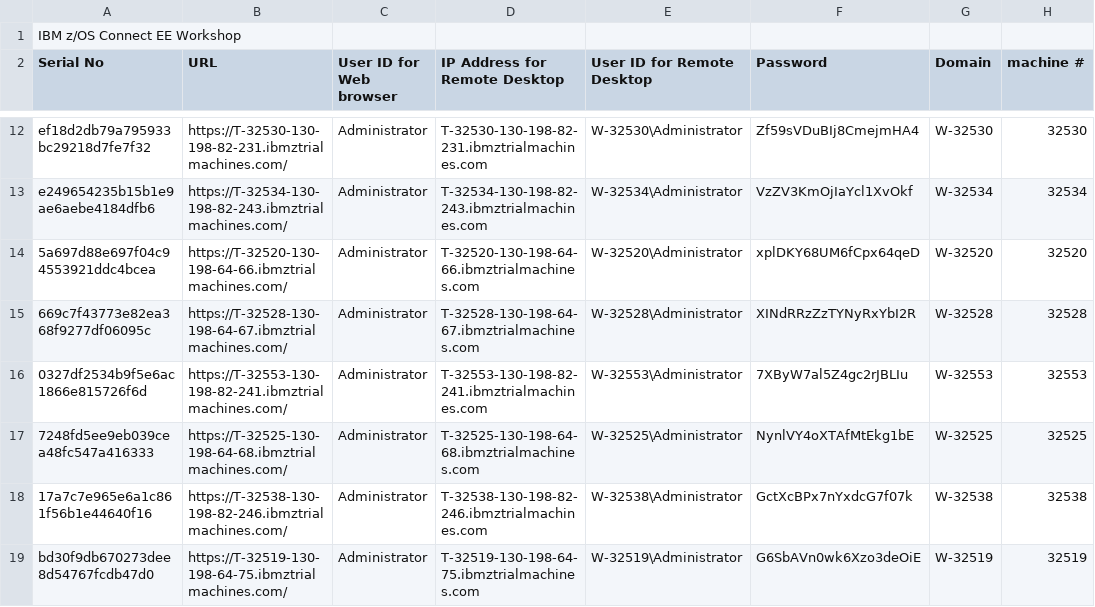
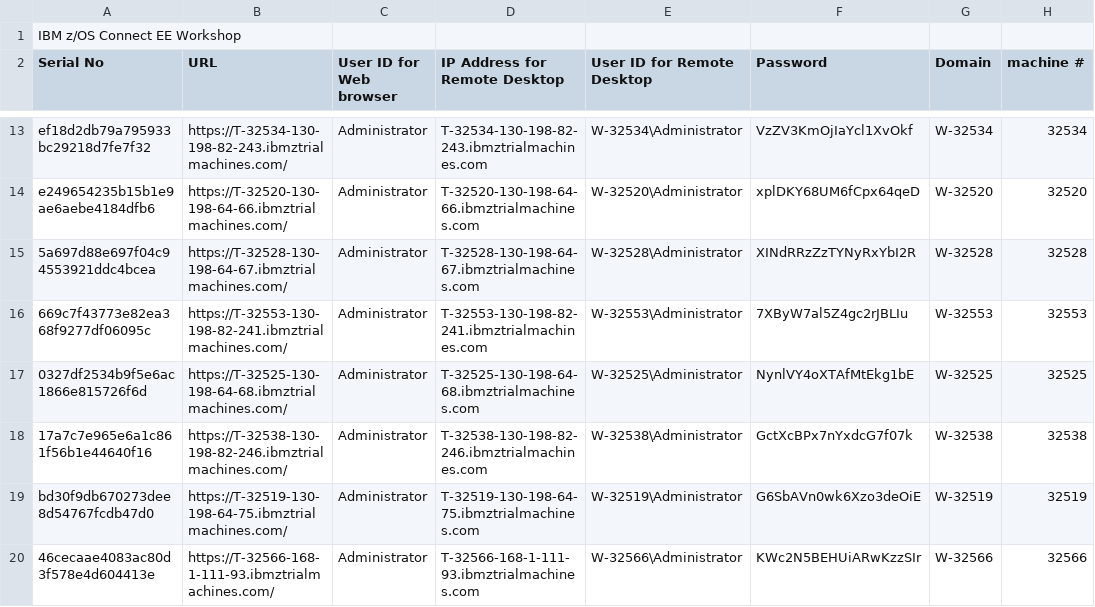
Before and after one commit to ibmgeorge/zCEE-wildfire, a CSV file: labs.csv, drawn as a sheet; only a part is shown, gaps mark what is left out; the shorter side is filled out with more unchanged rows; removed rows and columns are numbered as before the commit, all else as after; the diff covers the shown part only; the diff names each change by its address in the sheet, - before the commit and + after, or states it on an @@ line.

Commit message:
first group

```diff
--- a/labs.csv
+++ b/labs.csv
-B13 (URL): https://T-32530-130-198-82-231.ibmztrialmachines.com/
+B13 (URL): https://T-32534-130-198-82-243.ibmztrialmachines.com/
-D13 (IP Address for Remote Desktop): T-32530-130-198-82-231.ibmztrialmachines.com
+D13 (IP Address for Remote Desktop): T-32534-130-198-82-243.ibmztrialmachines.com
-E13 (User ID for Remote Desktop): W-32530\Administrator
+E13 (User ID for Remote Desktop): W-32534\Administrator
-F13 (Password): Zf59sVDuBIj8CmejmHA4
+F13 (Password): VzZV3KmOjIaYcl1XvOkf
-G13 (Domain): W-32530
+G13 (Domain): W-32534
-H13 (machine #): 32530
+H13 (machine #): 32534
-B14 (URL): https://T-32534-130-198-82-243.ibmztrialmachines.com/
+B14 (URL): https://T-32520-130-198-64-66.ibmztrialmachines.com/
-D14 (IP Address for Remote Desktop): T-32534-130-198-82-243.ibmztrialmachines.com
+D14 (IP Address for Remote Desktop): T-32520-130-198-64-66.ibmztrialmachines.com
-E14 (User ID for Remote Desktop): W-32534\Administrator
+E14 (User ID for Remote Desktop): W-32520\Administrator
-F14 (Password): VzZV3KmOjIaYcl1XvOkf
+F14 (Password): xplDKY68UM6fCpx64qeD
-G14 (Domain): W-32534
+G14 (Domain): W-32520
-H14 (machine #): 32534
+H14 (machine #): 32520
-B15 (URL): https://T-32520-130-198-64-66.ibmztrialmachines.com/
+B15 (URL): https://T-32528-130-198-64-67.ibmztrialmachines.com/
-D15 (IP Address for Remote Desktop): T-32520-130-198-64-66.ibmztrialmachines.com
+D15 (IP Address for Remote Desktop): T-32528-130-198-64-67.ibmztrialmachines.com
-E15 (User ID for Remote Desktop): W-32520\Administrator
+E15 (User ID for Remote Desktop): W-32528\Administrator
-F15 (Password): xplDKY68UM6fCpx64qeD
+F15 (Password): XINdRRzZzTYNyRxYbI2R
-G15 (Domain): W-32520
+G15 (Domain): W-32528
-H15 (machine #): 32520
+H15 (machine #): 32528
-B16 (URL): https://T-32528-130-198-64-67.ibmztrialmachines.com/
+B16 (URL): https://T-32553-130-198-82-241.ibmztrialmachines.com/
-D16 (IP Address for Remote Desktop): T-32528-130-198-64-67.ibmztrialmachines.com
+D16 (IP Address for Remote Desktop): T-32553-130-198-82-241.ibmztrialmachines.com
-E16 (User ID for Remote Desktop): W-32528\Administrator
+E16 (User ID for Remote Desktop): W-32553\Administrator
-F16 (Password): XINdRRzZzTYNyRxYbI2R
+F16 (Password): 7XByW7al5Z4gc2rJBLIu
-G16 (Domain): W-32528
+G16 (Domain): W-32553
-H16 (machine #): 32528
+H16 (machine #): 32553
-B17 (URL): https://T-32553-130-198-82-241.ibmztrialmachines.com/
+B17 (URL): https://T-32525-130-198-64-68.ibmztrialmachines.com/
-D17 (IP Address for Remote Desktop): T-32553-130-198-82-241.ibmztrialmachines.com
+D17 (IP Address for Remote Desktop): T-32525-130-198-64-68.ibmztrialmachines.com
-E17 (User ID for Remote Desktop): W-32553\Administrator
+E17 (User ID for Remote Desktop): W-32525\Administrator
-F17 (Password): 7XByW7al5Z4gc2rJBLIu
+F17 (Password): NynlVY4oXTAfMtEkg1bE
-G17 (Domain): W-32553
+G17 (Domain): W-32525
-H17 (machine #): 32553
+H17 (machine #): 32525
-row 17: 7248fd5ee9eb039cea48fc547a416333 | https://T-32525-130-198-64-68.ibmztrialmachines.com/ | Administrator | T-32525-130-198-64-68.ibmztrialmachines.com | W-32525\Administrator | NynlVY4oXTAfMtEkg1bE | W-32525 | 32525
```
Also changed, not shown: 3 added rows, 12 removed rows and 78 edited cells elsewhere in this file.
